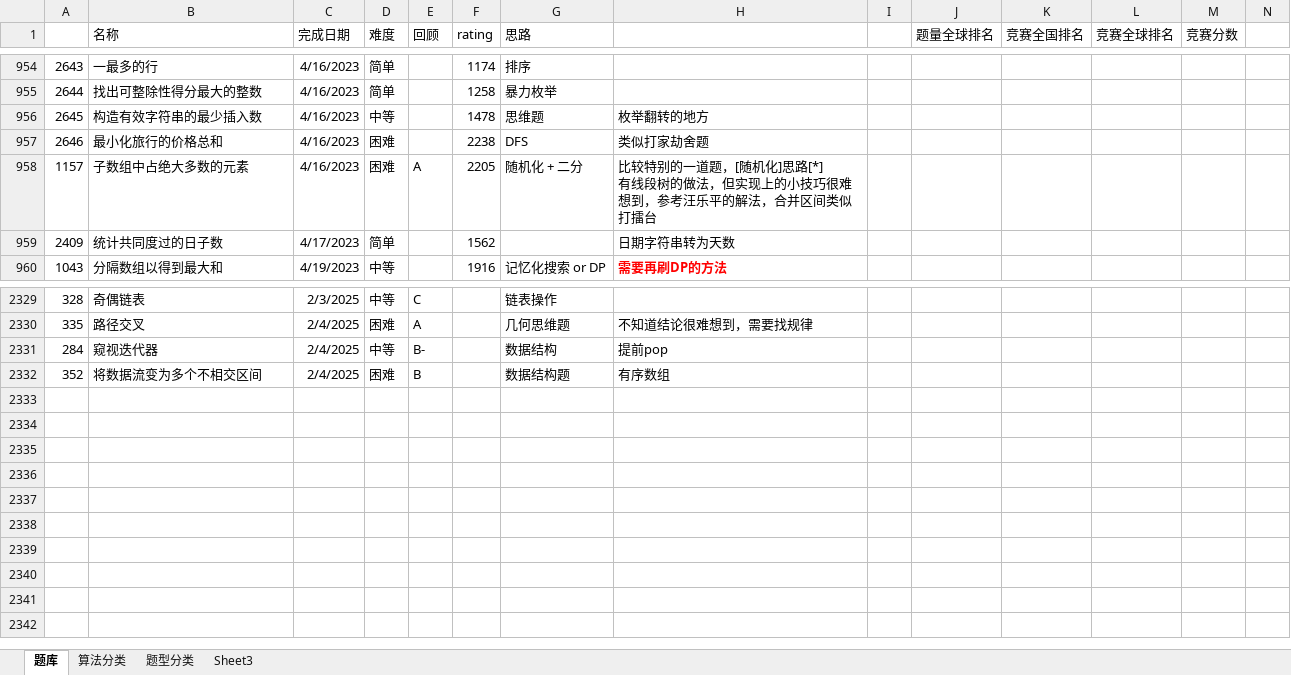
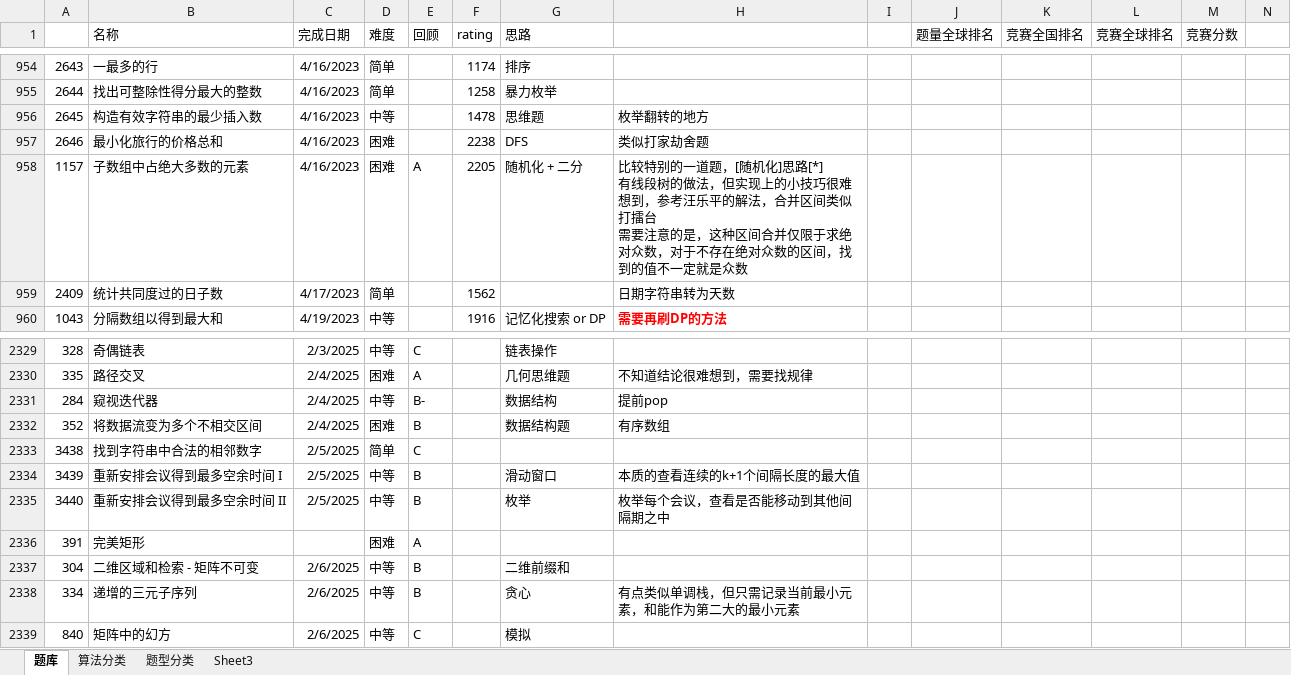
Before and after one commit to wangsun39/leetcode, an Excel workbook: Problems.xlsx, sheet 题库, drawn as a sheet; only a part is shown, gaps mark what is left out; values as stored, in another font and other column widths than the file's, no borders; charts and pictures not drawn; ↵ is a line break in a cell; the diff names each change by its address in the sheet, - before the commit and + after, or states it on an @@ line.

Commit message:
daily problems 2025/2/6

```diff
--- a/Problems.xlsx (sheet 题库)
+++ b/Problems.xlsx (sheet 题库)
-H958: …似打擂台
+H958: …似打擂台 ↵ 需要注意的是，这种区间合并仅限于求绝对众数，对于不存在绝对众数的区间，找到的值不一定就是众数
+row 2333: 3438 | 找到字符串中合法的相邻数字 | 2/5/2025 | 简单 | C
+row 2334: 3439 | 重新安排会议得到最多空余时间 I | 2/5/2025 | 中等 | B |  | 滑动窗口 | 本质的查看连续的k+1个间隔长度的最大值
+row 2335: 3440 | 重新安排会议得到最多空余时间 II | 2/5/2025 | 中等 | B |  | 枚举 | 枚举每个会议，查看是否能移动到其他间隔期之中
+row 2336: 391 | 完美矩形 |  | 困难 | A
+row 2337: 304 | 二维区域和检索 - 矩阵不可变 | 2/6/2025 | 中等 | B |  | 二维前缀和
+row 2338: 334 | 递增的三元子序列 | 2/6/2025 | 中等 | B |  | 贪心 | 有点类似单调栈，但只需记录当前最小元素，和能作为第二大的最小元素
+row 2339: 840 | 矩阵中的幻方 | 2/6/2025 | 中等 | C |  | 模拟
```
Also changed, not shown: 9 other files.
